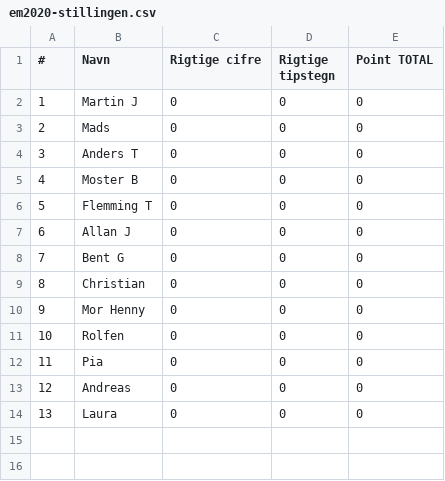
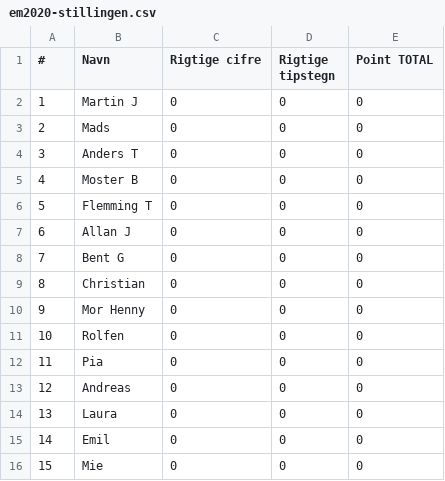
Before and after one commit to hrmohr/groupstage, a CSV file: docs/resources/em2020/em2020-stillingen.csv, drawn as a sheet; the diff names each change by its address in the sheet, - before the commit and + after, or states it on an @@ line.

Commit message:
Added participants, Emil & Mie

```diff
--- a/docs/resources/em2020/em2020-stillingen.csv
+++ b/docs/resources/em2020/em2020-stillingen.csv
+row 15: 14 | Emil | 0 | 0 | 0
+row 16: 15 | Mie | 0 | 0 | 0
```
Also changed, not shown: 1 other file.
